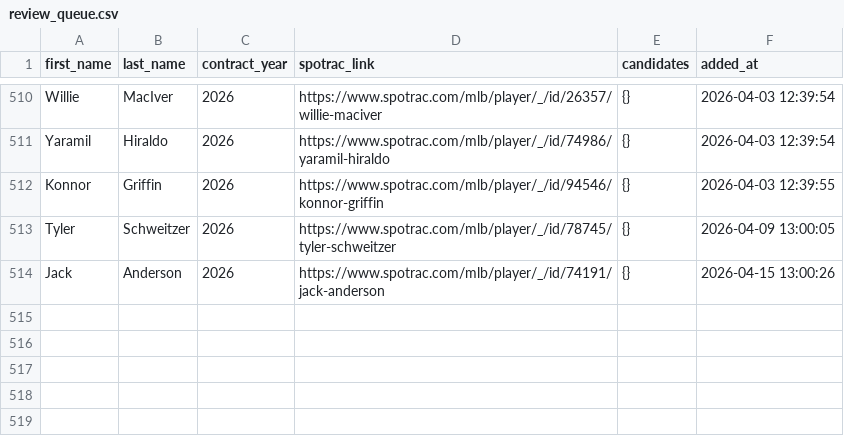
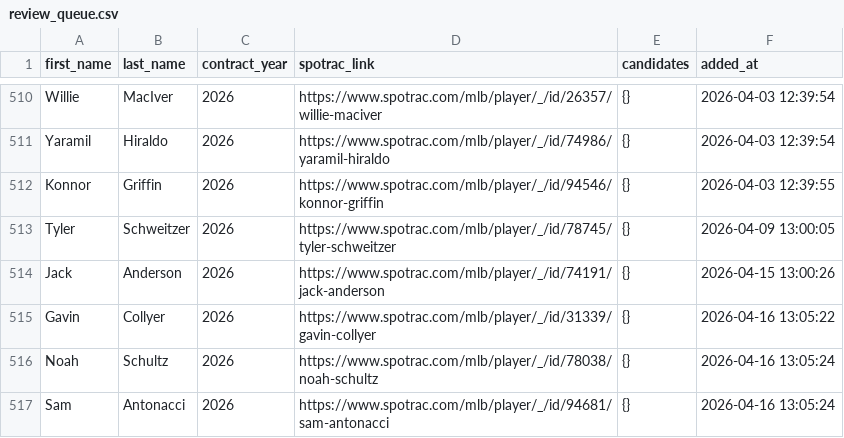
Before and after one commit to FishOfPitt116/MLBContracts, a CSV file: dataset/review_queue.csv, drawn as a sheet; only a part is shown, gaps mark what is left out.

```diff
--- a/dataset/review_queue.csv
+++ b/dataset/review_queue.csv
@@ -514 +514,4 @@ Tyler,Schweitzer,2026,https://www.spotrac.com/mlb/player/_/id/78745/tyler-schwei
 Jack,Anderson,2026,https://www.spotrac.com/mlb/player/_/id/74191/jack-anderson,{},2026-04-15 13:00:26
+Gavin,Collyer,2026,https://www.spotrac.com/mlb/player/_/id/31339/gavin-collyer,{},2026-04-16 13:05:22
+Noah,Schultz,2026,https://www.spotrac.com/mlb/player/_/id/78038/noah-schultz,{},2026-04-16 13:05:24
+Sam,Antonacci,2026,https://www.spotrac.com/mlb/player/_/id/94681/sam-antonacci,{},2026-04-16 13:05:24
```
Also changed, not shown: dataset/contracts_spotrac.csv, 1 other file.
